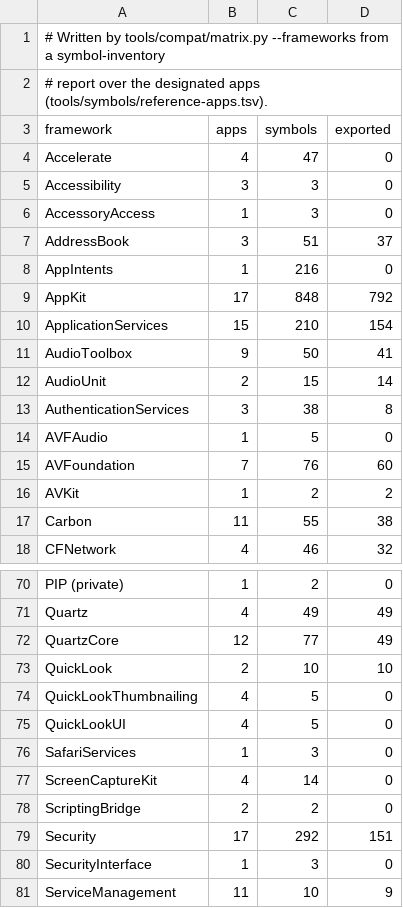
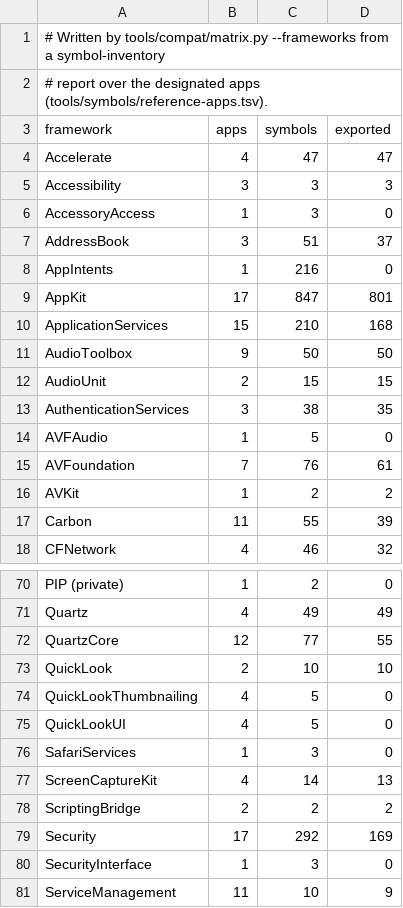
Before and after one commit to minkaros/minkar, a TSV file: Docs/progress/frameworks.tsv, drawn as a sheet; only a part is shown, gaps mark what is left out; the diff covers the shown part only.

Commit message:
Docs: the state at 27 Nov 2026
ROADMAP (and its Spanish copy): Phase 5 and 6, WebKit, audio and lane BC
as one line per milestone with its commit; gate M5 passed on PC 1 (26
Nov); printing over USB in 19.6.0; the next steps to close 19.6.0.
Progress: M5 done, M6 current, the stations and the board as they are;
the README's status. Compatibility: the frameworks table regenerated
over the 17 designated apps (Accelerate, Accessibility, ScreenCaptureKit,
AuthenticationServices), the notes and the services. WindowServer: the
window's layers composed by the server, interface version 27, window
titles. Atlas: the sound keys, a drop's file URL, W0–W3, D4 and the
Trash, gate M5. GPU: what R3–R4 give PC 1. Decisions since 23 Nov.
Hardware and SourceMap brought up to date.

```diff
--- a/Docs/progress/frameworks.tsv
+++ b/Docs/progress/frameworks.tsv
@@ -3,4 +3,4 @@
 framework	apps	symbols	exported
-Accelerate	4	47	0
-Accessibility	3	3	0
+Accelerate	4	47	47
+Accessibility	3	3	3
 AccessoryAccess	1	3	0
@@ -8,11 +8,11 @@ AddressBook	3	51	37
 AppIntents	1	216	0
-AppKit	17	848	792
-ApplicationServices	15	210	154
-AudioToolbox	9	50	41
-AudioUnit	2	15	14
-AuthenticationServices	3	38	8
+AppKit	17	847	801
+ApplicationServices	15	210	168
+AudioToolbox	9	50	50
+AudioUnit	2	15	15
+AuthenticationServices	3	38	35
 AVFAudio	1	5	0
-AVFoundation	7	76	60
+AVFoundation	7	76	61
 AVKit	1	2	2
-Carbon	11	55	38
+Carbon	11	55	39
 CFNetwork	4	46	32
@@ -71,3 +71,3 @@ PIP (private)	1	2	0
 Quartz	4	49	49
-QuartzCore	12	77	49
+QuartzCore	12	77	55
 QuickLook	2	10	10
@@ -76,5 +76,5 @@ QuickLookUI	4	5	0
 SafariServices	1	3	0
-ScreenCaptureKit	4	14	0
-ScriptingBridge	2	2	0
-Security	17	292	151
+ScreenCaptureKit	4	14	13
+ScriptingBridge	2	2	2
+Security	17	292	169
 SecurityInterface	1	3	0
```
Also changed, not shown: 8 edited cells elsewhere in this file, 18 other files.
